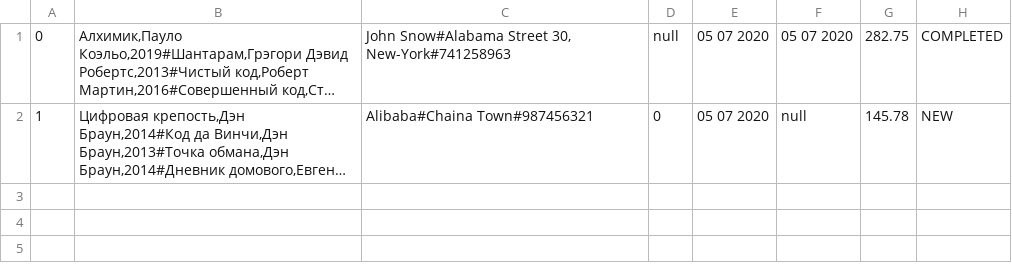
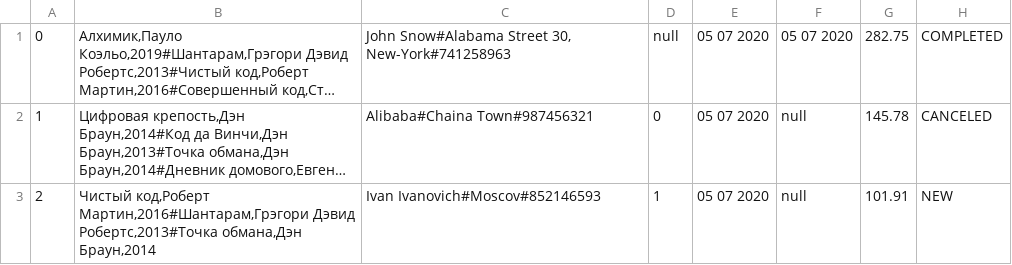
Before and after one commit to Shurik-Yankovich/Restfull-web-project, a CSV file: src/bookstore/rootdir/order.csv, drawn as a sheet; long unchanged cells end in …; the diff names each change by its address in the sheet, - before the commit and + after, or states it on an @@ line.

```diff
--- a/src/bookstore/rootdir/order.csv
+++ b/src/bookstore/rootdir/order.csv
-H2: NEW
+H2: CANCELED
+row 3: 2 | Чистый код,Роберт Мартин,2016#Шантарам,Грэгори Дэвид Робертс,2013#Точка обмана,Дэн Браун,2014 | Ivan Ivanovich#Moscov#852146593 | 1 | 05 07 2020 | null | 101.91 | NEW
```
Also changed, not shown: src/bookstore/rootdir/storage.csv, 10 other files.
